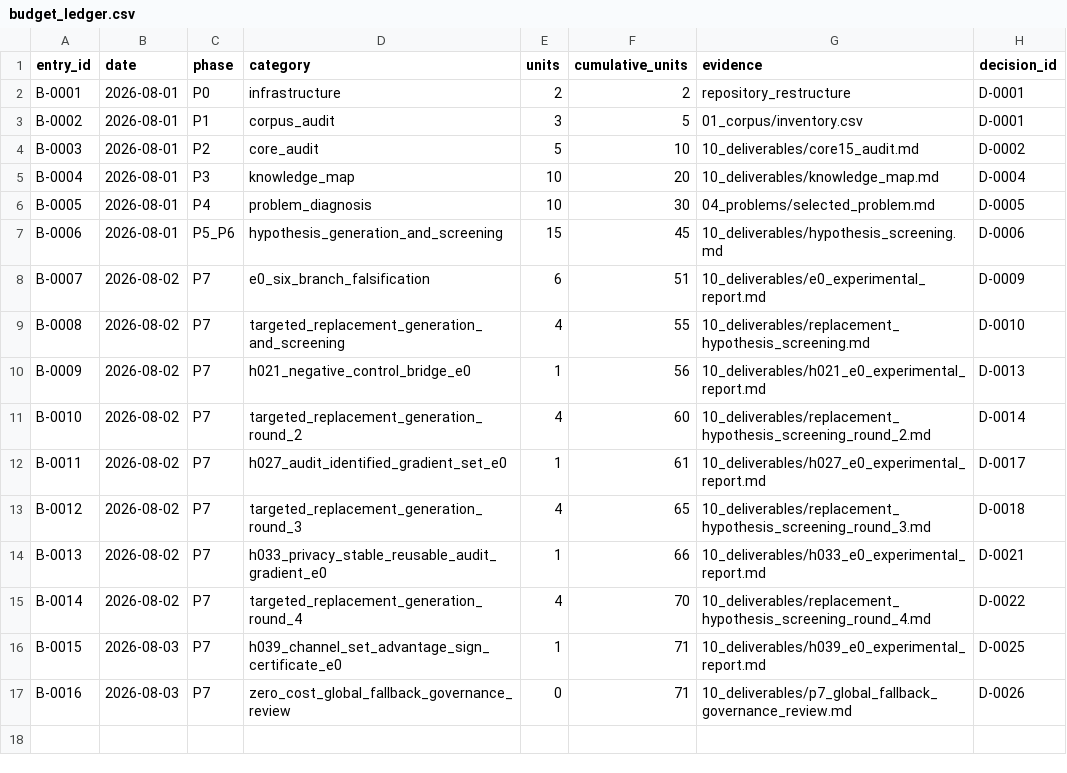
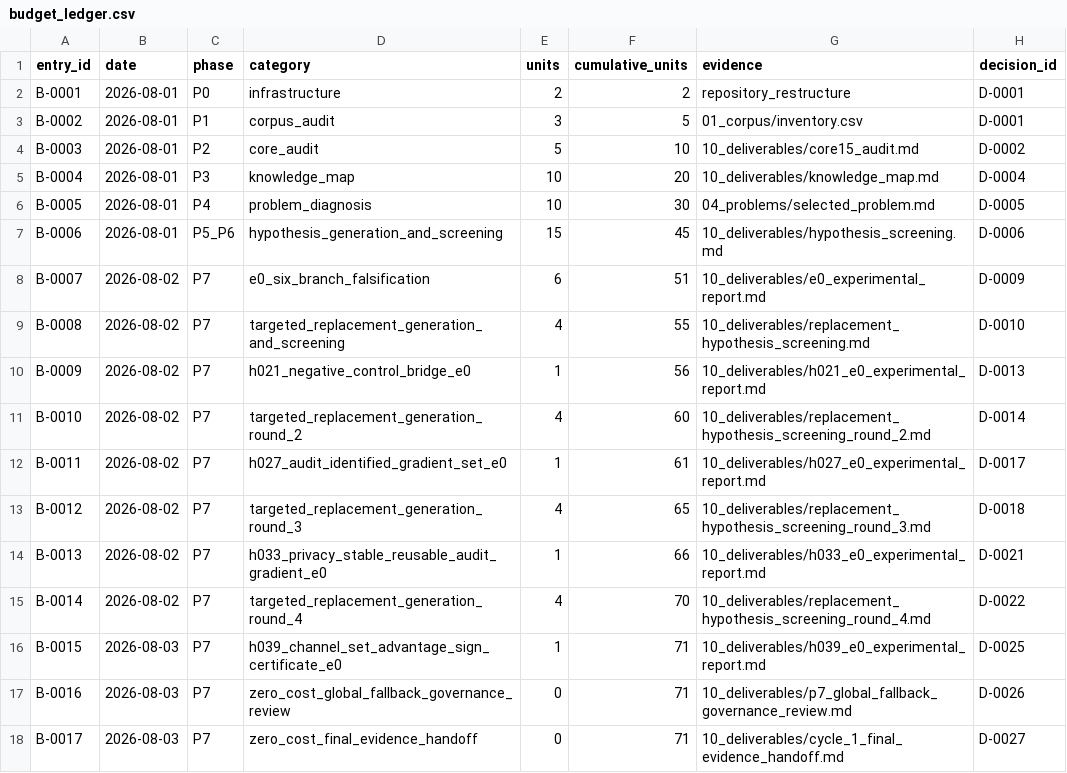
Before and after one commit to linmumu009/RL-Algorithm-Research02, a CSV file: 09_decisions/budget_ledger.csv, drawn as a sheet.

Commit message:
complete cycle 1 final evidence handoff

```diff
--- a/09_decisions/budget_ledger.csv
+++ b/09_decisions/budget_ledger.csv
@@ -17 +17,2 @@ B-0015,2026-08-03,P7,h039_channel_set_advantage_sign_certificate_e0,1,71,10_deli
 B-0016,2026-08-03,P7,zero_cost_global_fallback_governance_review,0,71,10_deliverables/p7_global_fallback_governance_review.md,D-0026
+B-0017,2026-08-03,P7,zero_cost_final_evidence_handoff,0,71,10_deliverables/cycle_1_final_evidence_handoff.md,D-0027
```
Also changed, not shown: 8 other files.
